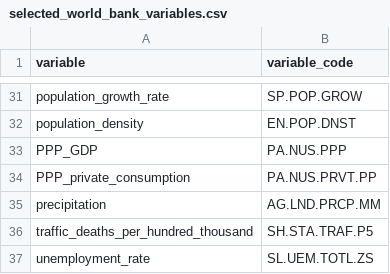
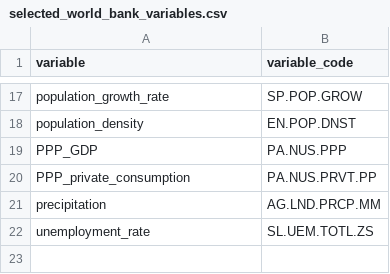
Before and after one commit to bramtayl/CSL, a CSV file: data/selected_world_bank_variables.csv, drawn as a sheet; only a part is shown, gaps mark what is left out; the diff covers the shown part only.

```diff
--- a/data/selected_world_bank_variables.csv
+++ b/data/selected_world_bank_variables.csv
@@ -35,3 +21,2 @@ PPP_private_consumption,PA.NUS.PRVT.PP
 precipitation,AG.LND.PRCP.MM
-traffic_deaths_per_hundred_thousand,SH.STA.TRAF.P5
 unemployment_rate,SL.UEM.TOTL.ZS
```
Also changed, not shown: 3 added rows and 17 removed rows elsewhere in this file, 7 other files.
